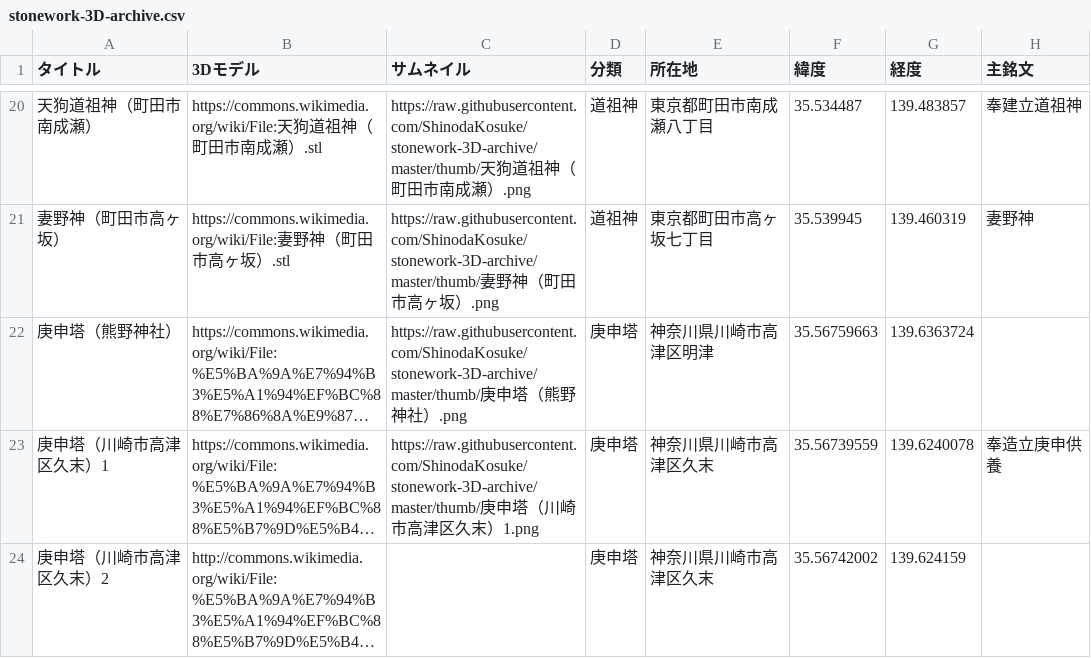
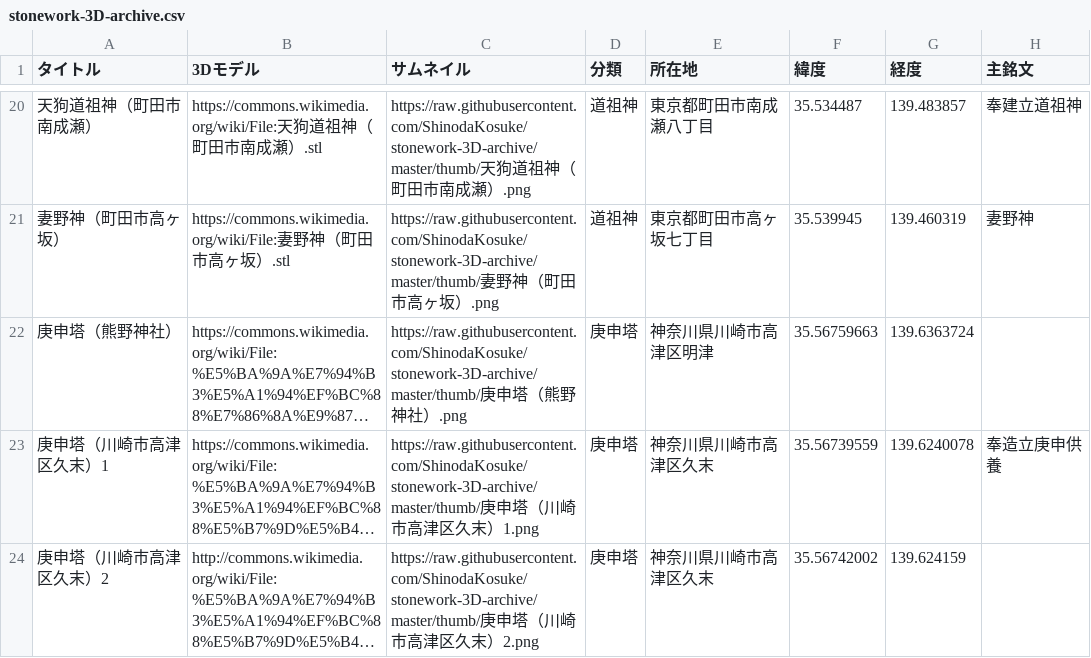
Before and after one commit to ShinodaKosuke/stonework-3D-archive, a CSV file: stonework-3D-archive.csv, drawn as a sheet; only a part is shown, gaps mark what is left out; long unchanged cells end in …; the diff names each change by its address in the sheet, - before the commit and + after, or states it on an @@ line.

Commit message:
サムネイル追加

```diff
--- a/stonework-3D-archive.csv
+++ b/stonework-3D-archive.csv
-C24 (サムネイル): (empty)
+C24 (サムネイル): https://raw.githubusercontent.com/ShinodaKosuke/stonework-3D-archive/master/thumb/庚申塔（川崎市高津区久末）2.png
```
